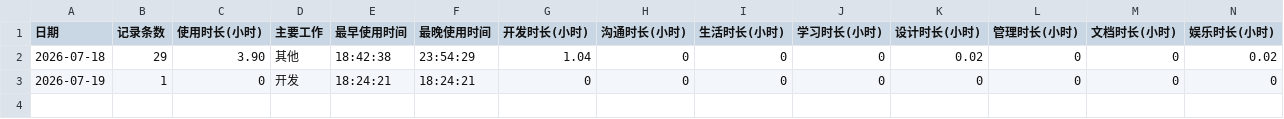
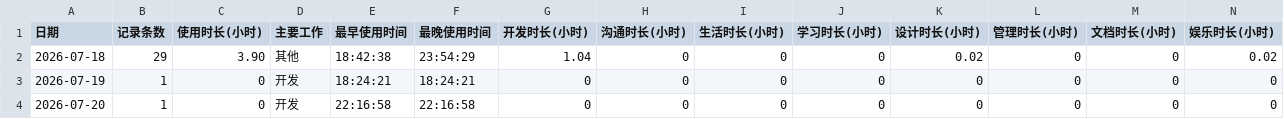
Before and after one commit to DGLZR/AI-daliy-check, a CSV file: data/daily_summary.csv, drawn as a sheet; only a part is shown; rows hold the shown columns only; the diff names each change by its address in the sheet, - before the commit and + after, or states it on an @@ line.

```diff
--- a/data/daily_summary.csv
+++ b/data/daily_summary.csv
+row 4: 2026-07-20 | 1 | 0 | 开发 | 22:16:58 | 22:16:58 | 0 | 0 | 0 | 0 | 0 | 0 | 0 | 0
```
Also changed, not shown: data/records.csv, 1 other file.
